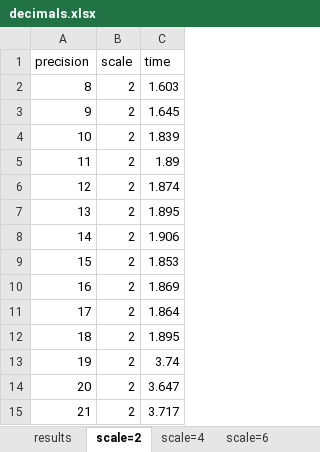
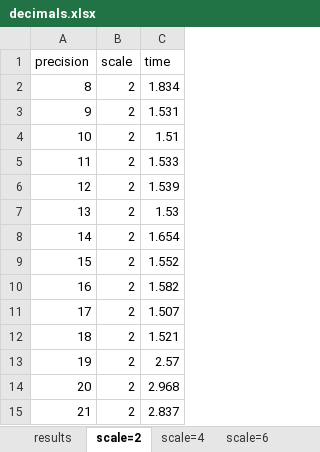
Before and after one commit to asolovey/iceberg-writer, an Excel workbook: decimals.xlsx, sheet scale=2, drawn as a sheet; values as stored, in another font and other column widths than the file's, no borders; charts and pictures not drawn; the diff names each change by its address in the sheet, - before the commit and + after, or states it on an @@ line.

```diff
--- a/decimals.xlsx (sheet scale=2)
+++ b/decimals.xlsx (sheet scale=2)
-C2 (time): 1.603
+C2 (time): 1.834
-C3 (time): 1.645
+C3 (time): 1.531
-C4 (time): 1.839
+C4 (time): 1.51
-C5 (time): 1.89
+C5 (time): 1.533
-C6 (time): 1.874
+C6 (time): 1.539
-C7 (time): 1.895
+C7 (time): 1.53
-C8 (time): 1.906
+C8 (time): 1.654
-C9 (time): 1.853
+C9 (time): 1.552
-C10 (time): 1.869
+C10 (time): 1.582
-C11 (time): 1.864
+C11 (time): 1.507
-C12 (time): 1.895
+C12 (time): 1.521
-C13 (time): 3.74
+C13 (time): 2.57
-C14 (time): 3.647
+C14 (time): 2.968
-C15 (time): 3.717
+C15 (time): 2.837
```
Also changed, not shown: sheet results, sheet scale=4, sheet scale=6, other sheet tabs, hidden cells, charts or pictures, 3 other files.
